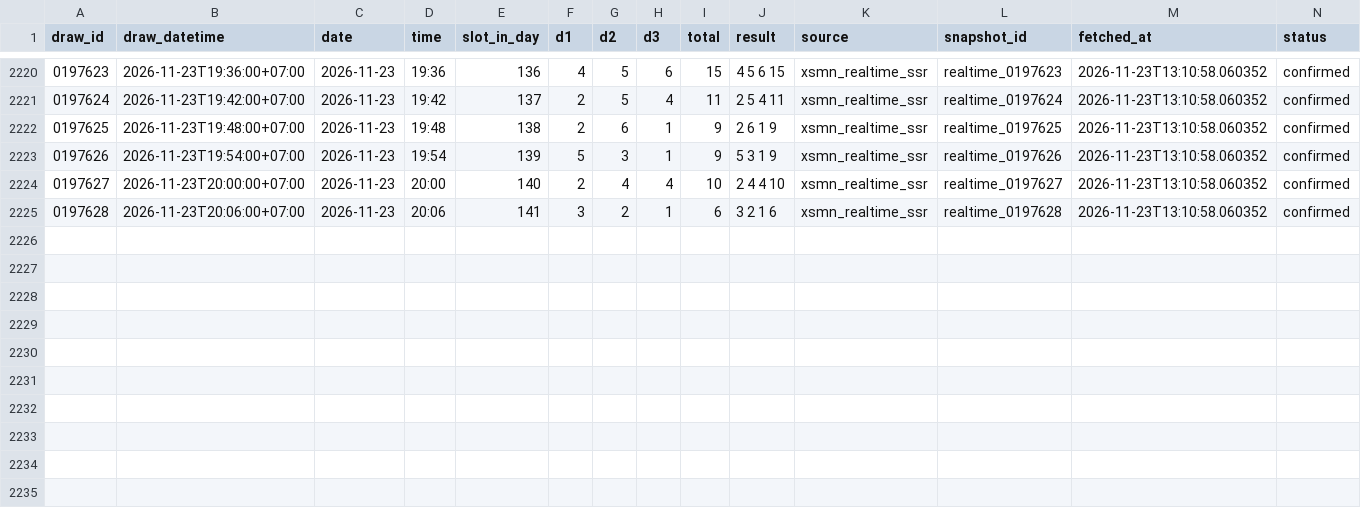
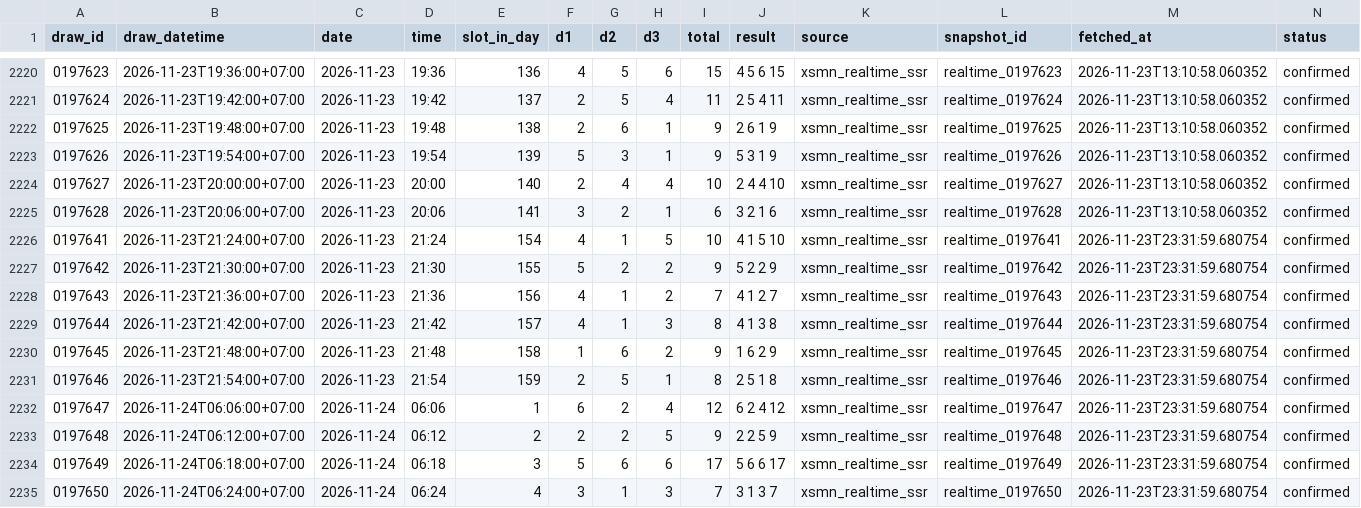
Before and after one commit to nguyencong97/bingo18-analytics, a CSV file: data/2026-11.csv, drawn as a sheet; only a part is shown, gaps mark what is left out; the diff names each change by its address in the sheet, - before the commit and + after, or states it on an @@ line.

```diff
--- a/data/2026-11.csv
+++ b/data/2026-11.csv
+row 2226: 0197641 | 2026-11-23T21:24:00+07:00 | 2026-11-23 | 21:24 | 154 | 4 | 1 | 5 | 10 | 4 1 5 10 | xsmn_realtime_ssr | realtime_0197641 | 2026-11-23T23:31:59.680754 | confirmed
+row 2227: 0197642 | 2026-11-23T21:30:00+07:00 | 2026-11-23 | 21:30 | 155 | 5 | 2 | 2 | 9 | 5 2 2 9 | xsmn_realtime_ssr | realtime_0197642 | 2026-11-23T23:31:59.680754 | confirmed
+row 2228: 0197643 | 2026-11-23T21:36:00+07:00 | 2026-11-23 | 21:36 | 156 | 4 | 1 | 2 | 7 | 4 1 2 7 | xsmn_realtime_ssr | realtime_0197643 | 2026-11-23T23:31:59.680754 | confirmed
+row 2229: 0197644 | 2026-11-23T21:42:00+07:00 | 2026-11-23 | 21:42 | 157 | 4 | 1 | 3 | 8 | 4 1 3 8 | xsmn_realtime_ssr | realtime_0197644 | 2026-11-23T23:31:59.680754 | confirmed
+row 2230: 0197645 | 2026-11-23T21:48:00+07:00 | 2026-11-23 | 21:48 | 158 | 1 | 6 | 2 | 9 | 1 6 2 9 | xsmn_realtime_ssr | realtime_0197645 | 2026-11-23T23:31:59.680754 | confirmed
+row 2231: 0197646 | 2026-11-23T21:54:00+07:00 | 2026-11-23 | 21:54 | 159 | 2 | 5 | 1 | 8 | 2 5 1 8 | xsmn_realtime_ssr | realtime_0197646 | 2026-11-23T23:31:59.680754 | confirmed
+row 2232: 0197647 | 2026-11-24T06:06:00+07:00 | 2026-11-24 | 06:06 | 1 | 6 | 2 | 4 | 12 | 6 2 4 12 | xsmn_realtime_ssr | realtime_0197647 | 2026-11-23T23:31:59.680754 | confirmed
+row 2233: 0197648 | 2026-11-24T06:12:00+07:00 | 2026-11-24 | 06:12 | 2 | 2 | 2 | 5 | 9 | 2 2 5 9 | xsmn_realtime_ssr | realtime_0197648 | 2026-11-23T23:31:59.680754 | confirmed
+row 2234: 0197649 | 2026-11-24T06:18:00+07:00 | 2026-11-24 | 06:18 | 3 | 5 | 6 | 6 | 17 | 5 6 6 17 | xsmn_realtime_ssr | realtime_0197649 | 2026-11-23T23:31:59.680754 | confirmed
+row 2235: 0197650 | 2026-11-24T06:24:00+07:00 | 2026-11-24 | 06:24 | 4 | 3 | 1 | 3 | 7 | 3 1 3 7 | xsmn_realtime_ssr | realtime_0197650 | 2026-11-23T23:31:59.680754 | confirmed
```
Also changed, not shown: 4 other files.
